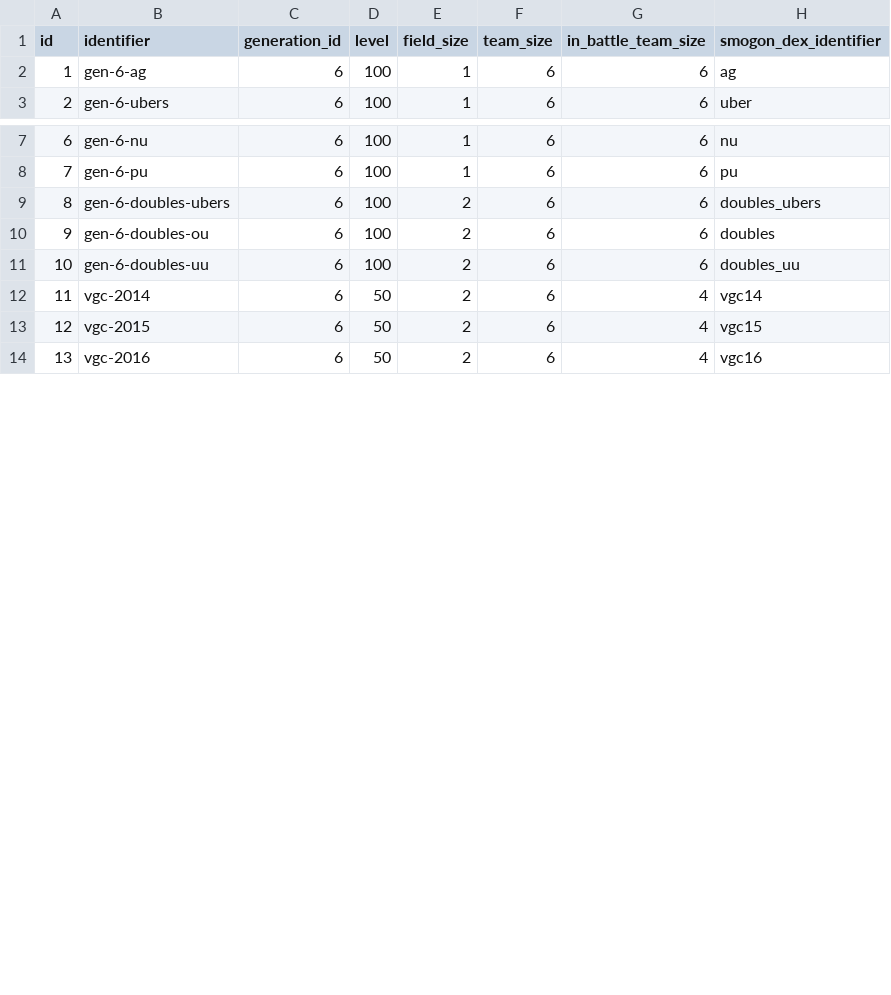
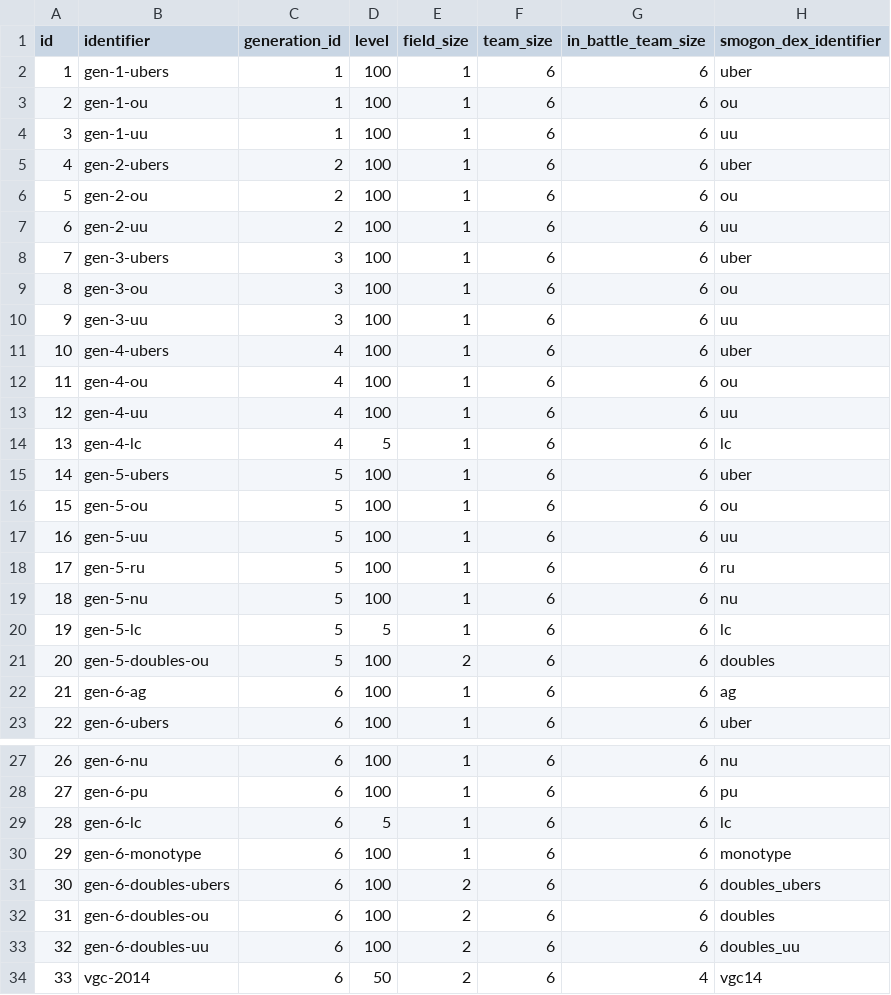
Before and after one commit to jpirnat/dex, a CSV file: data/formats.csv, drawn as a sheet; only a part is shown, gaps mark what is left out; the shorter side is filled out with more unchanged rows; addresses are those after the commit; the diff covers the shown part only; the diff names each change by its address in the sheet, - before the commit and + after, or states it on an @@ line.

Commit message:
Big change: completely rewriting the list of formats. Now includes all official Smogon formats for older generations. Still working on the new formats to import/ignore lists.

```diff
--- a/data/formats.csv
+++ b/data/formats.csv
+row 2: 1 | gen-1-ubers | 1 | 100 | 1 | 6 | 6 | uber
+row 3: 2 | gen-1-ou | 1 | 100 | 1 | 6 | 6 | ou
+row 4: 3 | gen-1-uu | 1 | 100 | 1 | 6 | 6 | uu
+row 5: 4 | gen-2-ubers | 2 | 100 | 1 | 6 | 6 | uber
+row 6: 5 | gen-2-ou | 2 | 100 | 1 | 6 | 6 | ou
+row 7: 6 | gen-2-uu | 2 | 100 | 1 | 6 | 6 | uu
+row 8: 7 | gen-3-ubers | 3 | 100 | 1 | 6 | 6 | uber
+row 9: 8 | gen-3-ou | 3 | 100 | 1 | 6 | 6 | ou
+row 10: 9 | gen-3-uu | 3 | 100 | 1 | 6 | 6 | uu
+row 11: 10 | gen-4-ubers | 4 | 100 | 1 | 6 | 6 | uber
+row 12: 11 | gen-4-ou | 4 | 100 | 1 | 6 | 6 | ou
+row 13: 12 | gen-4-uu | 4 | 100 | 1 | 6 | 6 | uu
+row 14: 13 | gen-4-lc | 4 | 5 | 1 | 6 | 6 | lc
+row 15: 14 | gen-5-ubers | 5 | 100 | 1 | 6 | 6 | uber
+row 16: 15 | gen-5-ou | 5 | 100 | 1 | 6 | 6 | ou
+row 17: 16 | gen-5-uu | 5 | 100 | 1 | 6 | 6 | uu
+row 18: 17 | gen-5-ru | 5 | 100 | 1 | 6 | 6 | ru
+row 19: 18 | gen-5-nu | 5 | 100 | 1 | 6 | 6 | nu
+row 20: 19 | gen-5-lc | 5 | 5 | 1 | 6 | 6 | lc
+row 21: 20 | gen-5-doubles-ou | 5 | 100 | 2 | 6 | 6 | doubles
@@ column A (id) renumbered from row 22 down @@
+row 29: 28 | gen-6-lc | 6 | 5 | 1 | 6 | 6 | lc
+row 30: 29 | gen-6-monotype | 6 | 100 | 1 | 6 | 6 | monotype
```
Also changed, not shown: 2 added rows and 1 moved row elsewhere in this file, data/format_names.csv.
